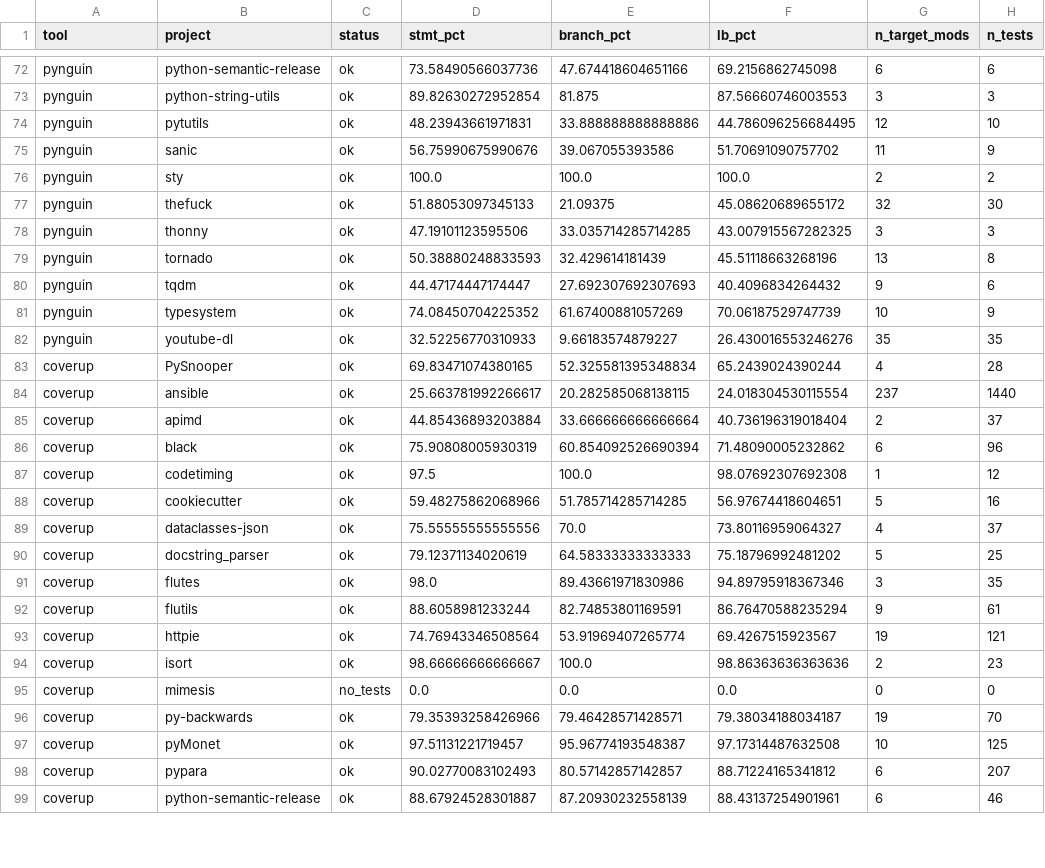
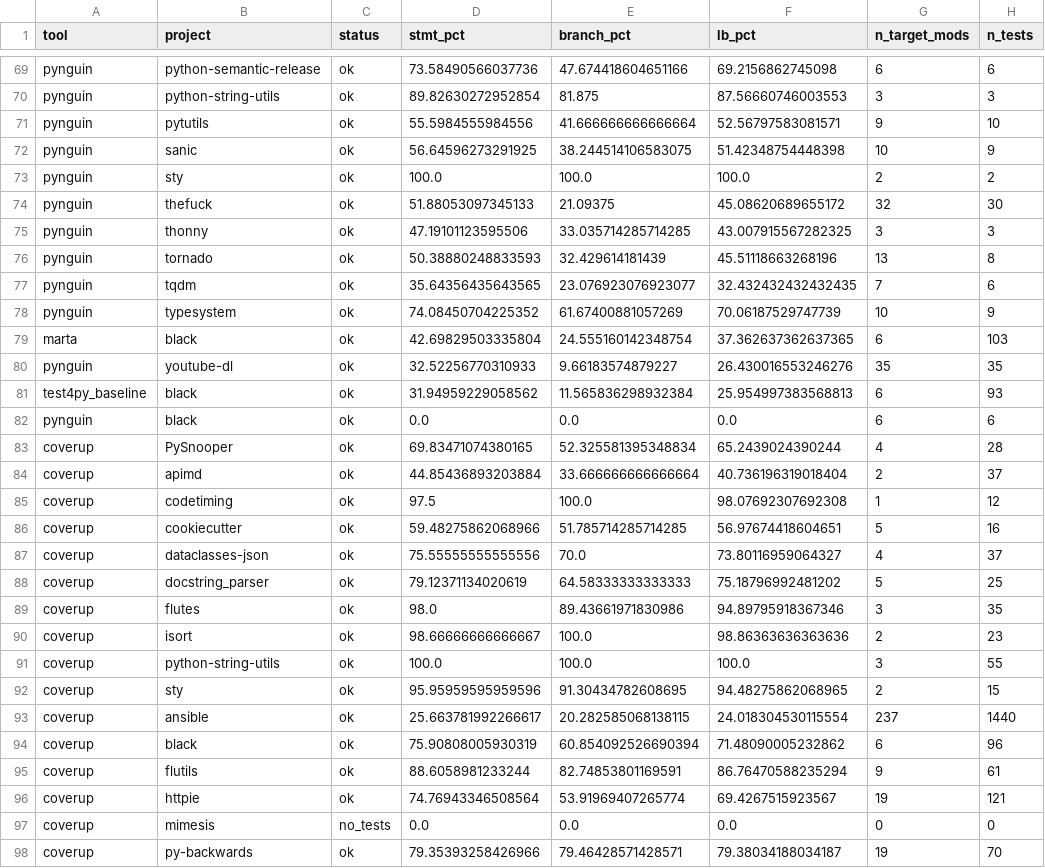
Before and after one commit to MarioJoaoGR/MARTA-artifact, a CSV file: artifact/results/deepseek-coder-v2_16b/coverage_measured.csv, drawn as a sheet; only a part is shown, gaps mark what is left out; the shorter side is filled out with more unchanged rows; addresses are those after the commit; the diff covers the shown part only; the diff names each change by its address in the sheet, - before the commit and + after, or states it on an @@ line.

```diff
--- a/artifact/results/deepseek-coder-v2_16b/coverage_measured.csv
+++ b/artifact/results/deepseek-coder-v2_16b/coverage_measured.csv
-D71 (stmt_pct): 48.23943661971831
+D71 (stmt_pct): 55.5984555984556
-E71 (branch_pct): 33.888888888888886
+E71 (branch_pct): 41.666666666666664
-F71 (lb_pct): 44.786096256684495
+F71 (lb_pct): 52.56797583081571
-G71 (n_target_mods): 12
+G71 (n_target_mods): 9
-D72 (stmt_pct): 56.75990675990676
+D72 (stmt_pct): 56.64596273291925
-E72 (branch_pct): 39.067055393586
+E72 (branch_pct): 38.244514106583075
-F72 (lb_pct): 51.70691090757702
+F72 (lb_pct): 51.42348754448398
-G72 (n_target_mods): 11
+G72 (n_target_mods): 10
-D77 (stmt_pct): 44.47174447174447
+D77 (stmt_pct): 35.64356435643565
-E77 (branch_pct): 27.692307692307693
+E77 (branch_pct): 23.076923076923077
-F77 (lb_pct): 40.4096834264432
+F77 (lb_pct): 32.432432432432435
-G77 (n_target_mods): 9
+G77 (n_target_mods): 7
@@ row 5 moved to row 79: marta @@
@@ row 32 moved to row 81: test4py_baseline @@
@@ row 59 moved to row 82: pynguin @@
@@ row 94 moved to row 90: coverup @@
@@ row 100 moved to row 91: coverup @@
@@ row 103 moved to row 92: coverup @@
@@ row 84 moved to row 93: coverup @@
@@ row 86 moved to row 94: coverup @@
```
Also changed, not shown: 1 added row, 1 removed row and 54 edited cells elsewhere in this file, artifact/results/deepseek-coder-v2_16b/coverage_measured_isolated.csv, 1 other file.
